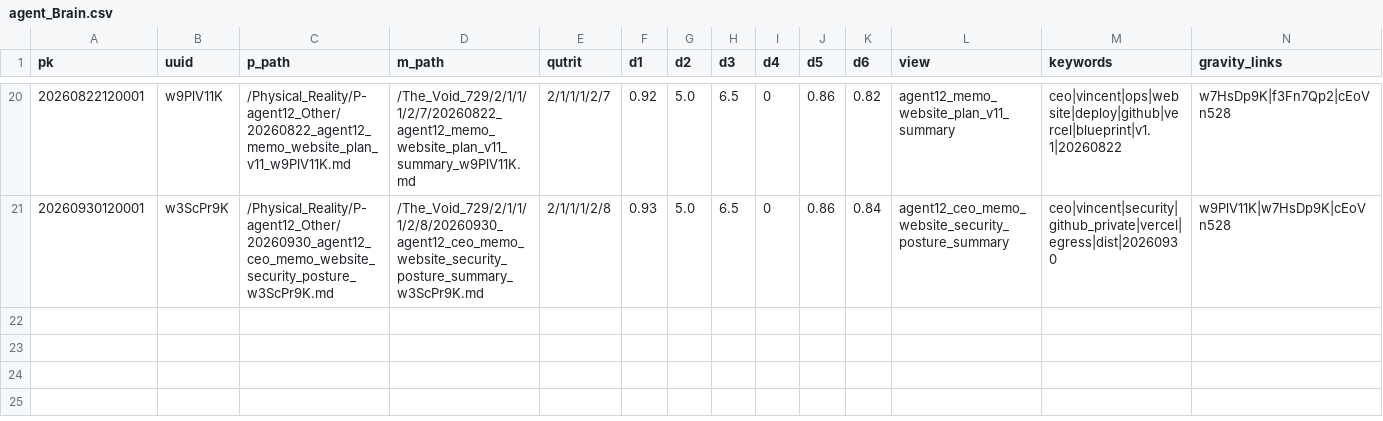
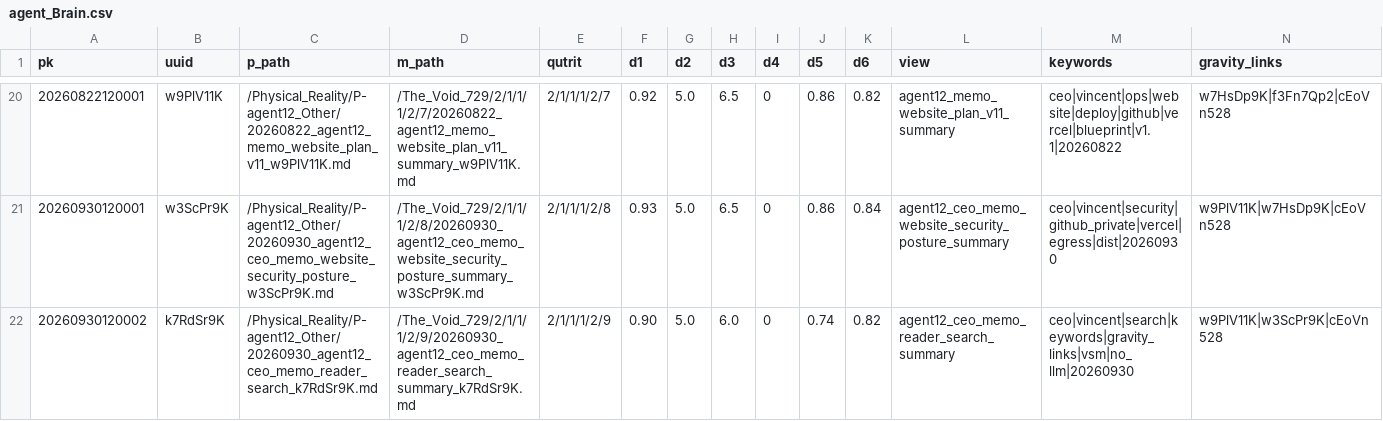
Before and after one commit to vinpang1/vincentiantopology, a CSV file: ai-agent/agent-db/agent_Brain.csv, drawn as a sheet; only a part is shown, gaps mark what is left out; rows hold the shown columns only; the diff names each change by its address in the sheet, - before the commit and + after, or states it on an @@ line.

```diff
--- a/ai-agent/agent-db/agent_Brain.csv
+++ b/ai-agent/agent-db/agent_Brain.csv
+row 22: 20260930120002 | k7RdSr9K | /Physical_Reality/P-agent12_Other/20260930_agent12_ceo_memo_reader_search_k7RdSr9K.md | /The_Void_729/2/1/1/1/2/9/20260930_agent12_ceo_memo_reader_search_summary_k7RdSr9K.md | 2/1/1/1/2/9 | 0.90 | 5.0 | 6.0 | 0 | 0.74 | 0.82 | agent12_ceo_memo_reader_search_summary | ceo|vincent|search|keywords|gravity_links|vsm|no_llm|20260930 | w9PlV11K|w3ScPr9K|cEoVn528
```
Also changed, not shown: 2 other files.
